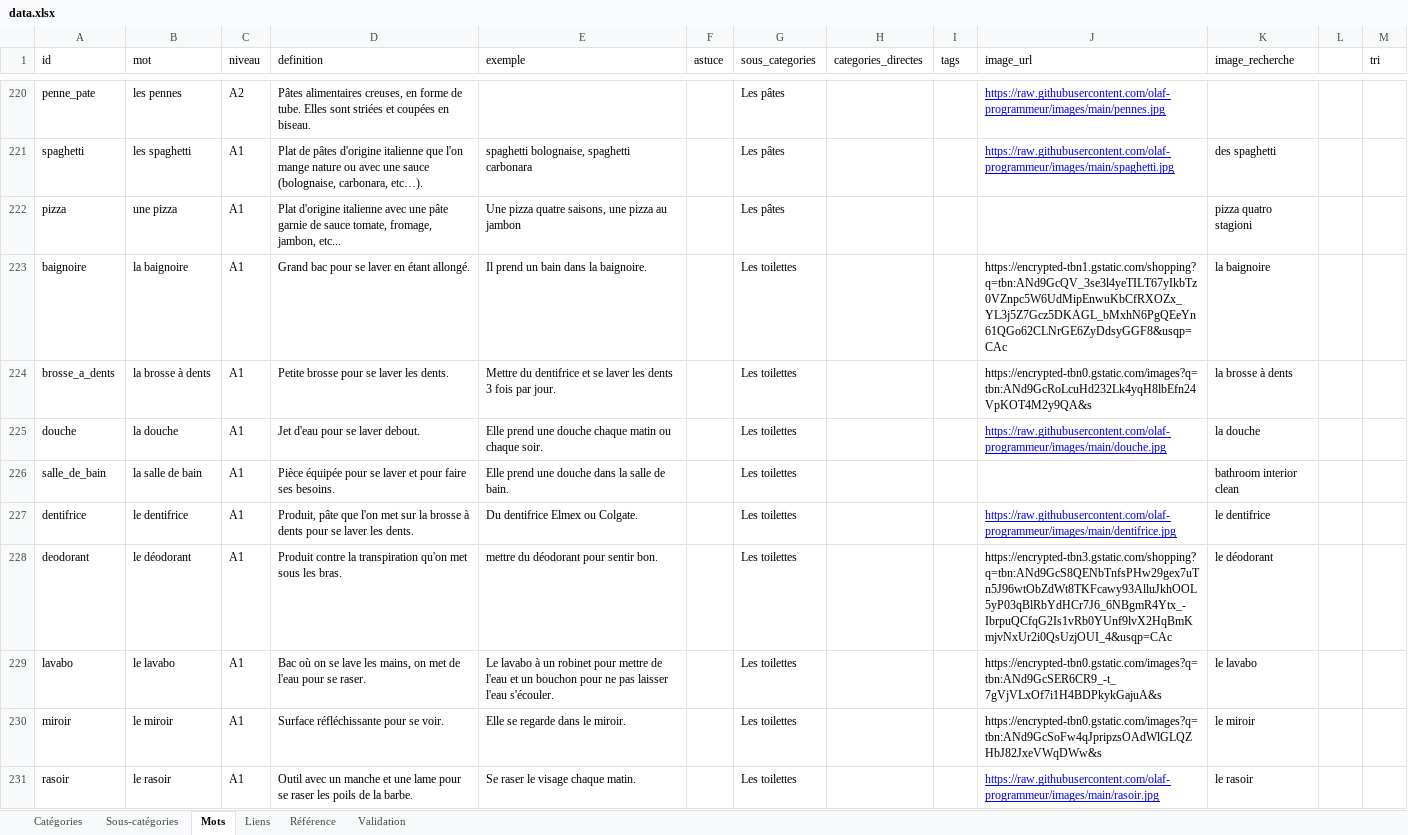
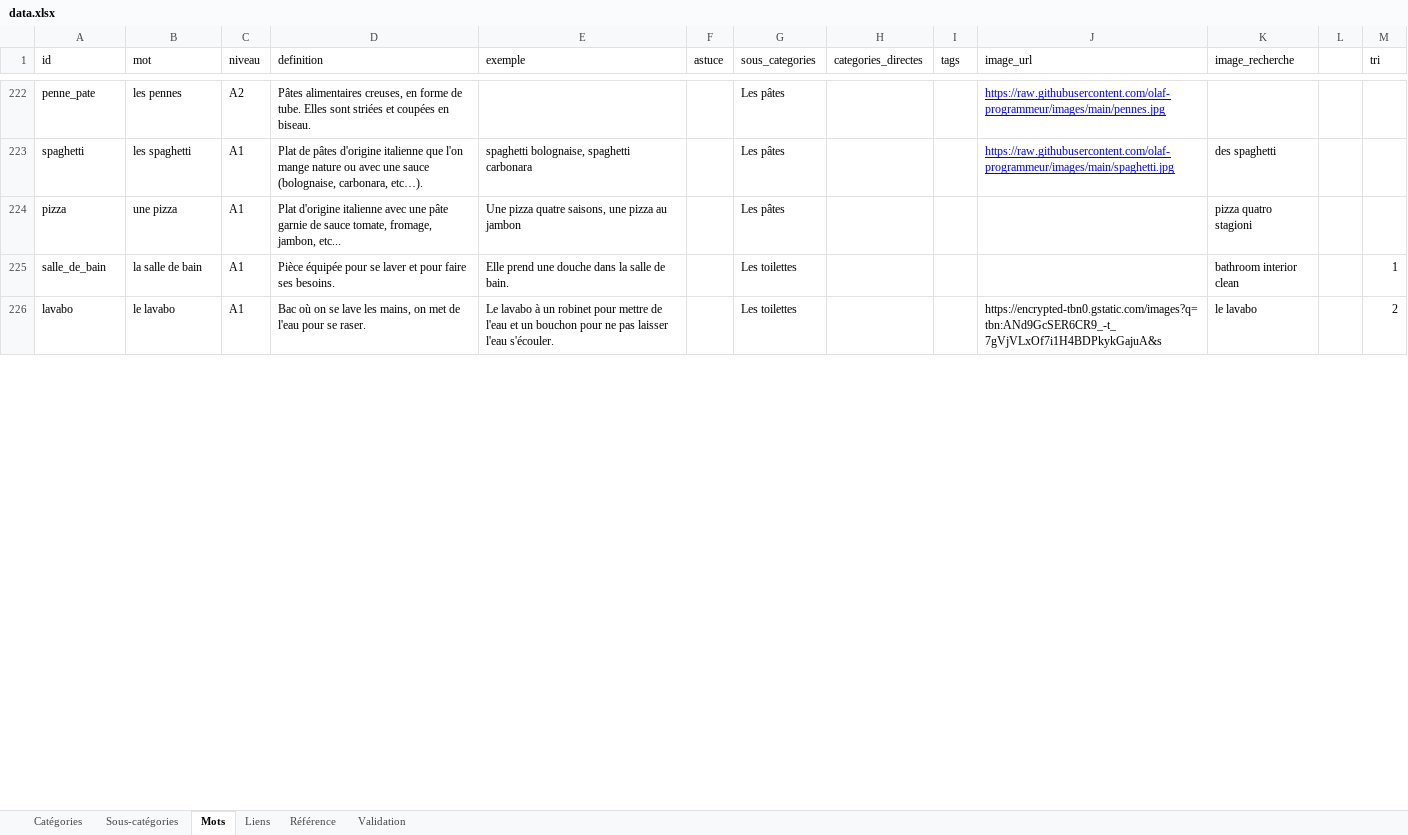
Before and after one commit to olaf-programmeur/vocab-app, an Excel workbook: public/data.xlsx, sheet Mots, drawn as a sheet; only a part is shown, gaps mark what is left out; values as stored, in another font and other column widths than the file's, no borders; removed rows and columns are numbered as before the commit, all else as after; the diff covers the shown part only; the diff names each change by its address in the sheet, - before the commit and + after, or states it on an @@ line.

Commit message:
Add files via upload

```diff
--- a/public/data.xlsx (sheet Mots)
+++ b/public/data.xlsx (sheet Mots)
-row 223: baignoire | la baignoire | A1 | Grand bac pour se laver en étant allongé. | Il prend un bain dans la baignoire. |  | Les toilettes |  |  | https://encrypted-tbn1.gstatic.com/shopping?q=tbn:ANd9GcQV_3se3l4yeTILT67yIkbTz0VZnpc5W6UdMipEnwuKbCfRXOZx_YL3j5Z7Gcz5DKAGL_bMxhN6PgQEeYn61QGo62CLNrGE6ZyDdsyGGF8&usqp=CAc | la baignoire
-row 224: brosse_a_dents | la brosse à dents | A1 | Petite brosse pour se laver les dents. | Mettre du dentifrice et se laver les dents 3 fois par jour. |  | Les toilettes |  |  | https://encrypted-tbn0.gstatic.com/images?q=tbn:ANd9GcRoLcuHd232Lk4yqH8lbEfn24VpKOT4M2y9QA&s | la brosse à dents
-row 225: douche | la douche | A1 | Jet d'eau pour se laver debout. | Elle prend une douche chaque matin ou chaque soir. |  | Les toilettes |  |  | https://raw.githubusercontent.com/olaf-programmeur/images/main/douche.jpg | la douche
-M225 (tri): (empty)
+M225 (tri): 1
-row 227: dentifrice | le dentifrice | A1 | Produit, pâte que l'on met sur la brosse à dents pour se laver les dents. | Du dentifrice Elmex ou Colgate. |  | Les toilettes |  |  | https://raw.githubusercontent.com/olaf-programmeur/images/main/dentifrice.jpg | le dentifrice
-row 228: deodorant | le déodorant | A1 | Produit contre la transpiration qu'on met sous les bras. | mettre du déodorant pour sentir bon. |  | Les toilettes |  |  | https://encrypted-tbn3.gstatic.com/shopping?q=tbn:ANd9GcS8QENbTnfsPHw29gex7uTn5J96wtObZdWt8TKFcawy93AlluJkhOOL5yP03qBlRbYdHCr7J6_6NBgmR4Ytx_-IbrpuQCfqG2Is1vRb0YUnf9lvX2HqBmKmjvNxUr2i0QsUzjOUI_4&usqp=CAc | le déodorant
-M226 (tri): (empty)
+M226 (tri): 2
-row 230: miroir | le miroir | A1 | Surface réfléchissante pour se voir. | Elle se regarde dans le miroir. |  | Les toilettes |  |  | https://encrypted-tbn0.gstatic.com/images?q=tbn:ANd9GcSoFw4qJpripzsOAdWlGLQZHbJ82JxeVWqDWw&s | le miroir
-row 231: rasoir | le rasoir | A1 | Outil avec un manche et une lame pour se raser les poils de la barbe. | Se raser le visage chaque matin. |  | Les toilettes |  |  | https://raw.githubusercontent.com/olaf-programmeur/images/main/rasoir.jpg | le rasoir
```
Also changed, not shown: 59 added rows, 52 removed rows and 96 edited cells elsewhere in this sheet.
